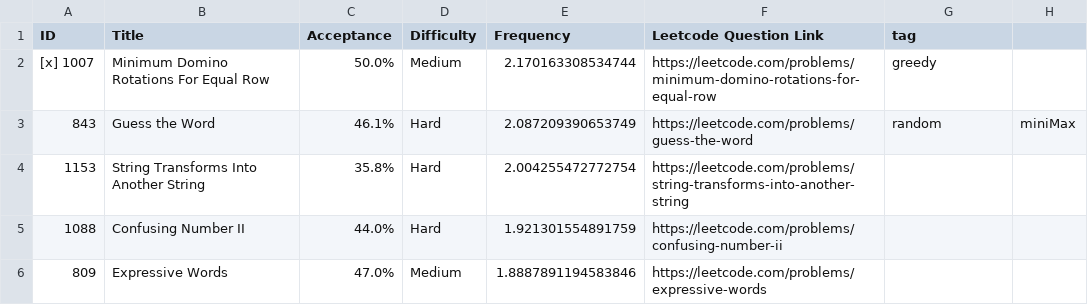
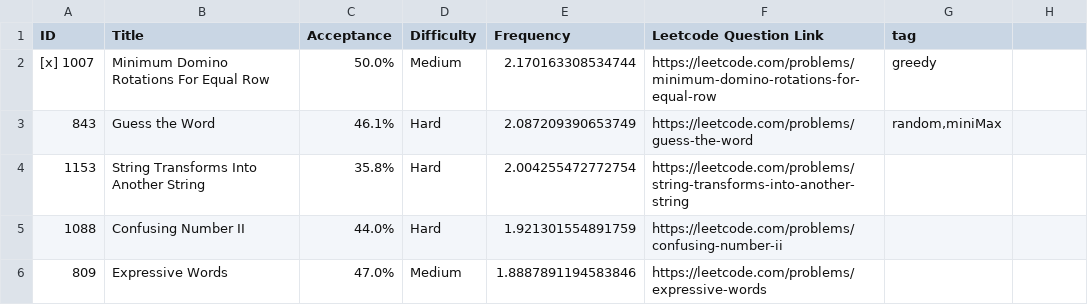
Before and after one commit to yuyuankang/LeetCode-Questions-CompanyWise, a CSV file: google_1year.csv, drawn as a sheet; only a part is shown.

Commit message:
Correct tag formatting for 'Guess the Word'
Fixed formatting issue in the 'tag' column for the 'Guess the Word' entry.

```diff
--- a/google_1year.csv
+++ b/google_1year.csv
@@ -2,3 +2,3 @@ ID,Title,Acceptance,Difficulty,Frequency,Leetcode Question Link,tag
 [x] 1007,Minimum Domino Rotations For Equal Row,50.0%,Medium,2.170163308534744, https://leetcode.com/problems/minimum-domino-rotations-for-equal-row,greedy
-843,Guess the Word,46.1%,Hard,2.087209390653749, https://leetcode.com/problems/guess-the-word,random,miniMax
+843,Guess the Word,46.1%,Hard,2.087209390653749, https://leetcode.com/problems/guess-the-word,"random,miniMax"
 1153,String Transforms Into Another String,35.8%,Hard,2.004255472772754, https://leetcode.com/problems/string-transforms-into-another-string,
```
